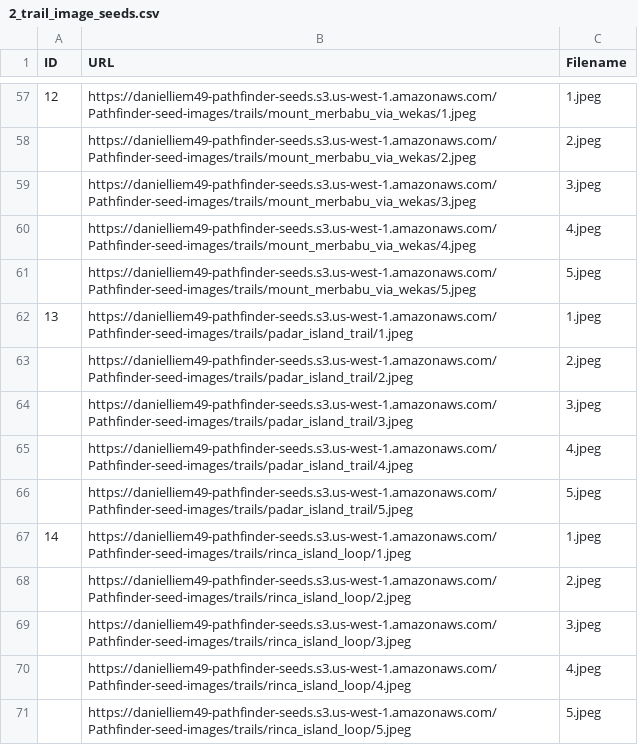
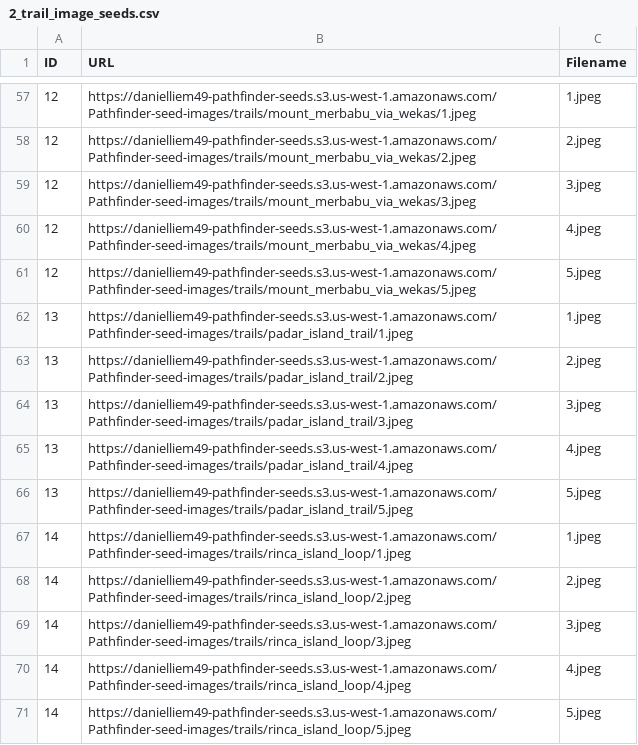
Before and after one commit to danielliem49/Pathfinder, a CSV file: db/seed_image_files/2_trail_image_seeds.csv, drawn as a sheet; only a part is shown, gaps mark what is left out; the diff covers the shown part only.

```diff
--- a/db/seed_image_files/2_trail_image_seeds.csv
+++ b/db/seed_image_files/2_trail_image_seeds.csv
@@ -57,15 +57,15 @@ ID,URL,Filename
 12,https://danielliem49-pathfinder-seeds.s3.us-west-1.amazonaws.com/Pathfinder-seed-images/trails/mount_merbabu_via_wekas/1.jpeg,1.jpeg
-,https://danielliem49-pathfinder-seeds.s3.us-west-1.amazonaws.com/Pathfinder-seed-images/trails/mount_merbabu_via_wekas/2.jpeg,2.jpeg
-,https://danielliem49-pathfinder-seeds.s3.us-west-1.amazonaws.com/Pathfinder-seed-images/trails/mount_merbabu_via_wekas/3.jpeg,3.jpeg
-,https://danielliem49-pathfinder-seeds.s3.us-west-1.amazonaws.com/Pathfinder-seed-images/trails/mount_merbabu_via_wekas/4.jpeg,4.jpeg
-,https://danielliem49-pathfinder-seeds.s3.us-west-1.amazonaws.com/Pathfinder-seed-images/trails/mount_merbabu_via_wekas/5.jpeg,5.jpeg
+12,https://danielliem49-pathfinder-seeds.s3.us-west-1.amazonaws.com/Pathfinder-seed-images/trails/mount_merbabu_via_wekas/2.jpeg,2.jpeg
+12,https://danielliem49-pathfinder-seeds.s3.us-west-1.amazonaws.com/Pathfinder-seed-images/trails/mount_merbabu_via_wekas/3.jpeg,3.jpeg
+12,https://danielliem49-pathfinder-seeds.s3.us-west-1.amazonaws.com/Pathfinder-seed-images/trails/mount_merbabu_via_wekas/4.jpeg,4.jpeg
+12,https://danielliem49-pathfinder-seeds.s3.us-west-1.amazonaws.com/Pathfinder-seed-images/trails/mount_merbabu_via_wekas/5.jpeg,5.jpeg
 13,https://danielliem49-pathfinder-seeds.s3.us-west-1.amazonaws.com/Pathfinder-seed-images/trails/padar_island_trail/1.jpeg,1.jpeg
-,https://danielliem49-pathfinder-seeds.s3.us-west-1.amazonaws.com/Pathfinder-seed-images/trails/padar_island_trail/2.jpeg,2.jpeg
-,https://danielliem49-pathfinder-seeds.s3.us-west-1.amazonaws.com/Pathfinder-seed-images/trails/padar_island_trail/3.jpeg,3.jpeg
-,https://danielliem49-pathfinder-seeds.s3.us-west-1.amazonaws.com/Pathfinder-seed-images/trails/padar_island_trail/4.jpeg,4.jpeg
-,https://danielliem49-pathfinder-seeds.s3.us-west-1.amazonaws.com/Pathfinder-seed-images/trails/padar_island_trail/5.jpeg,5.jpeg
+13,https://danielliem49-pathfinder-seeds.s3.us-west-1.amazonaws.com/Pathfinder-seed-images/trails/padar_island_trail/2.jpeg,2.jpeg
+13,https://danielliem49-pathfinder-seeds.s3.us-west-1.amazonaws.com/Pathfinder-seed-images/trails/padar_island_trail/3.jpeg,3.jpeg
+13,https://danielliem49-pathfinder-seeds.s3.us-west-1.amazonaws.com/Pathfinder-seed-images/trails/padar_island_trail/4.jpeg,4.jpeg
+13,https://danielliem49-pathfinder-seeds.s3.us-west-1.amazonaws.com/Pathfinder-seed-images/trails/padar_island_trail/5.jpeg,5.jpeg
 14,https://danielliem49-pathfinder-seeds.s3.us-west-1.amazonaws.com/Pathfinder-seed-images/trails/rinca_island_loop/1.jpeg,1.jpeg
-,https://danielliem49-pathfinder-seeds.s3.us-west-1.amazonaws.com/Pathfinder-seed-images/trails/rinca_island_loop/2.jpeg,2.jpeg
-,https://danielliem49-pathfinder-seeds.s3.us-west-1.amazonaws.com/Pathfinder-seed-images/trails/rinca_island_loop/3.jpeg,3.jpeg
-,https://danielliem49-pathfinder-seeds.s3.us-west-1.amazonaws.com/Pathfinder-seed-images/trails/rinca_island_loop/4.jpeg,4.jpeg
-,https://danielliem49-pathfinder-seeds.s3.us-west-1.amazonaws.com/Pathfinder-seed-images/trails/rinca_island_loop/5.jpeg,5.jpeg
+14,https://danielliem49-pathfinder-seeds.s3.us-west-1.amazonaws.com/Pathfinder-seed-images/trails/rinca_island_loop/2.jpeg,2.jpeg
+14,https://danielliem49-pathfinder-seeds.s3.us-west-1.amazonaws.com/Pathfinder-seed-images/trails/rinca_island_loop/3.jpeg,3.jpeg
+14,https://danielliem49-pathfinder-seeds.s3.us-west-1.amazonaws.com/Pathfinder-seed-images/trails/rinca_island_loop/4.jpeg,4.jpeg
+14,https://danielliem49-pathfinder-seeds.s3.us-west-1.amazonaws.com/Pathfinder-seed-images/trails/rinca_island_loop/5.jpeg,5.jpeg
```
Also changed, not shown: 44 edited cells elsewhere in this file, db/seed_files/2_parks_seeds.csv, db/seed_files/3_trails_seeds.csv, 14 other files.
